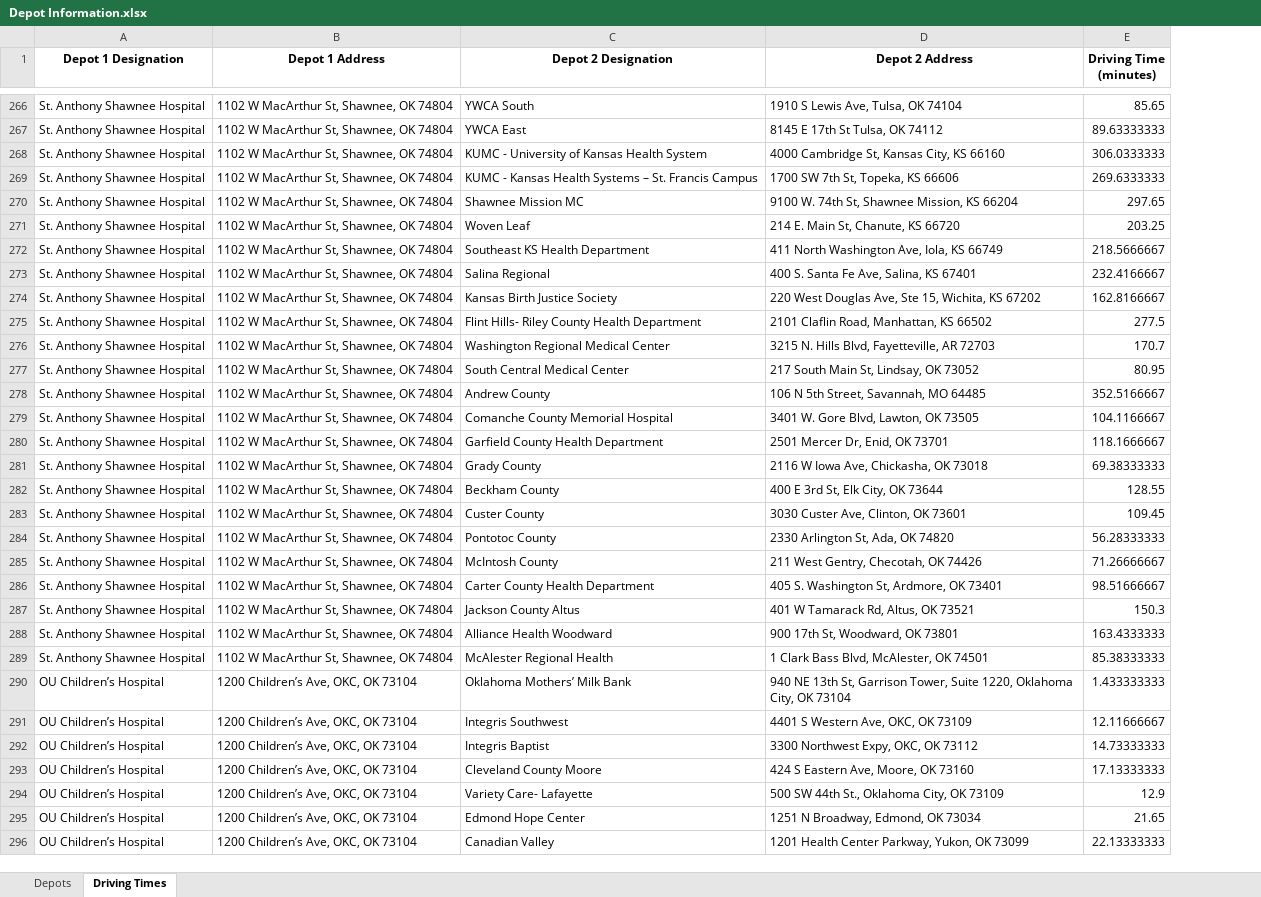
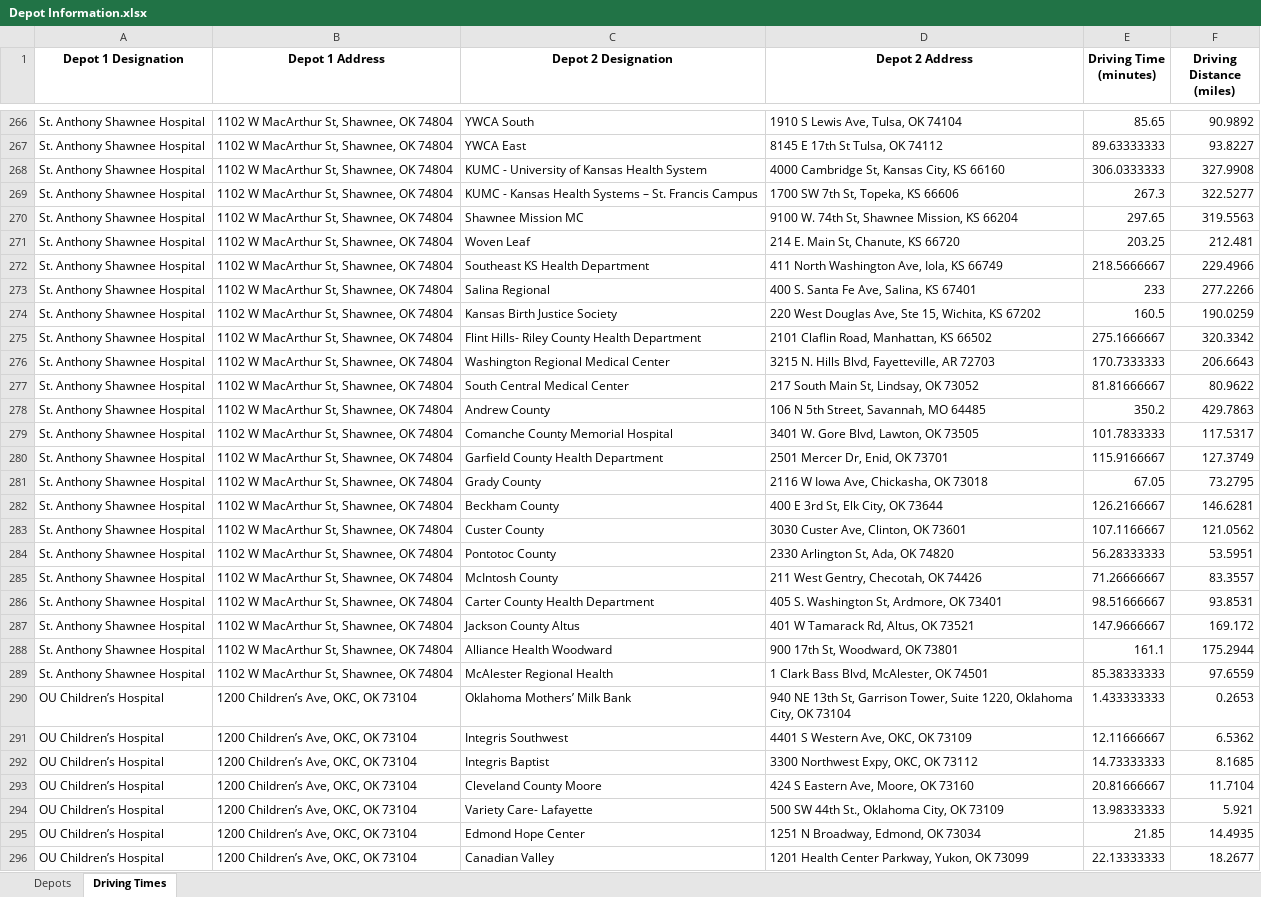
Before and after one commit to acarbajal/depot_distance_calculator, an Excel workbook: data/Depot Information.xlsx, sheet Driving Times, drawn as a sheet; only a part is shown, gaps mark what is left out; values as stored, in another font and other column widths than the file's, no borders; the diff covers the shown part only; the diff names each change by its address in the sheet, - before the commit and + after, or states it on an @@ line.

Commit message:
Completing functionality to retrieve both times and distances and adding logging

```diff
--- a/data/Depot Information.xlsx (sheet Driving Times)
+++ b/data/Depot Information.xlsx (sheet Driving Times)
+column F (Driving Distance (miles)), rows 266-296: 90.9892 | 93.8227 | 327.9908 | 322.5277 | 319.5563 | 212.481 | 229.4966 | 277.2266 | 190.0259 | 320.3342 | 206.6643 | 80.9622 | 429.7863 | 117.5317 | 127.3749 | 73.2795 | 146.6281 | 121.0562 | 53.5951 | 83.3557 | 93.8531 | 169.172 | 175.2944 | 97.6559 | 0.2653 | 6.5362 | 8.1685 | 11.7104 | 5.921 | 14.4935 | 18.2677
-E269 (Driving Time (minutes)): 269.6333333
+E269 (Driving Time (minutes)): 267.3
-E273 (Driving Time (minutes)): 232.4166667
+E273 (Driving Time (minutes)): 233
-E274 (Driving Time (minutes)): 162.8166667
+E274 (Driving Time (minutes)): 160.5
-E275 (Driving Time (minutes)): 277.5
+E275 (Driving Time (minutes)): 275.1666667
-E276 (Driving Time (minutes)): 170.7
+E276 (Driving Time (minutes)): 170.7333333
-E277 (Driving Time (minutes)): 80.95
+E277 (Driving Time (minutes)): 81.81666667
-E278 (Driving Time (minutes)): 352.5166667
+E278 (Driving Time (minutes)): 350.2
-E279 (Driving Time (minutes)): 104.1166667
+E279 (Driving Time (minutes)): 101.7833333
-E280 (Driving Time (minutes)): 118.1666667
+E280 (Driving Time (minutes)): 115.9166667
-E281 (Driving Time (minutes)): 69.38333333
+E281 (Driving Time (minutes)): 67.05
-E282 (Driving Time (minutes)): 128.55
+E282 (Driving Time (minutes)): 126.2166667
-E283 (Driving Time (minutes)): 109.45
+E283 (Driving Time (minutes)): 107.1166667
-E287 (Driving Time (minutes)): 150.3
+E287 (Driving Time (minutes)): 147.9666667
-E288 (Driving Time (minutes)): 163.4333333
+E288 (Driving Time (minutes)): 161.1
-E293 (Driving Time (minutes)): 17.13333333
+E293 (Driving Time (minutes)): 20.81666667
-E294 (Driving Time (minutes)): 12.9
+E294 (Driving Time (minutes)): 13.98333333
-E295 (Driving Time (minutes)): 21.65
+E295 (Driving Time (minutes)): 21.85
```
Also changed, not shown: 799 edited cells elsewhere in this sheet, 1 other file.
